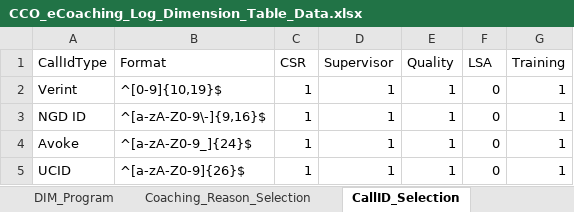
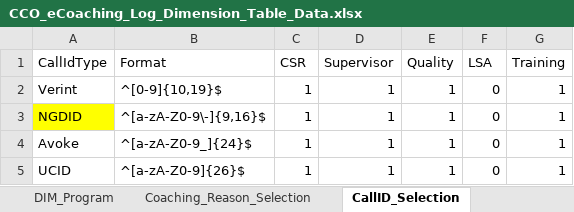
Before and after one commit to maximus-cco/eCoaching_V2_Bak, an Excel workbook: Design/DD/DB/CCO_eCoaching_Log_Dimension_Table_Data.xlsx, sheet CallID_Selection, drawn as a sheet; values as stored, in another font and other column widths than the file's, no borders; the diff names each change by its address in the sheet, - before the commit and + after, or states it on an @@ line.

```diff
--- a/Design/DD/DB/CCO_eCoaching_Log_Dimension_Table_Data.xlsx (sheet CallID_Selection)
+++ b/Design/DD/DB/CCO_eCoaching_Log_Dimension_Table_Data.xlsx (sheet CallID_Selection)
-A3 (CallIdType): NGD ID
+A3 (CallIdType): NGDID
-A3 fill: none
+A3 fill: #FFFF00
```
Also changed, not shown: sheet Email_Notifications, sheet Revision_History, 6 other files.
